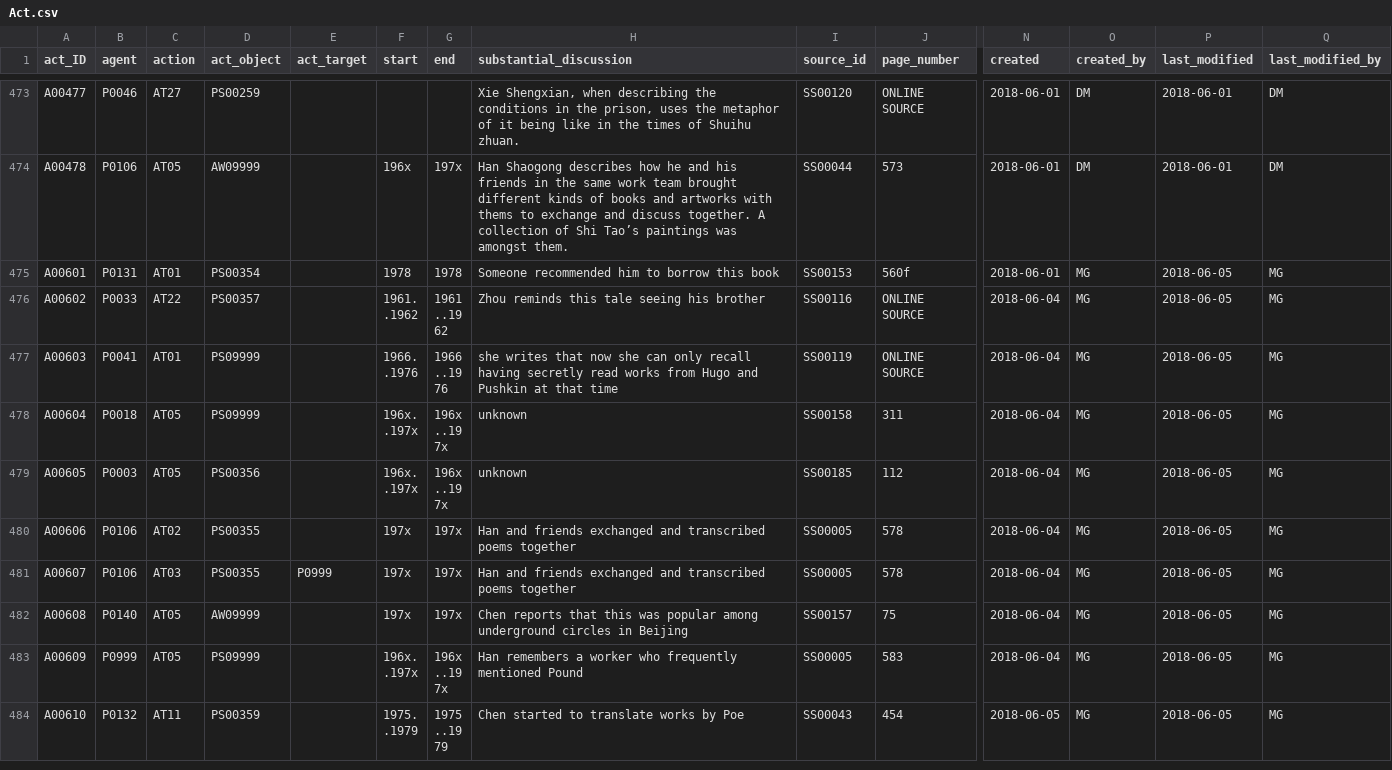
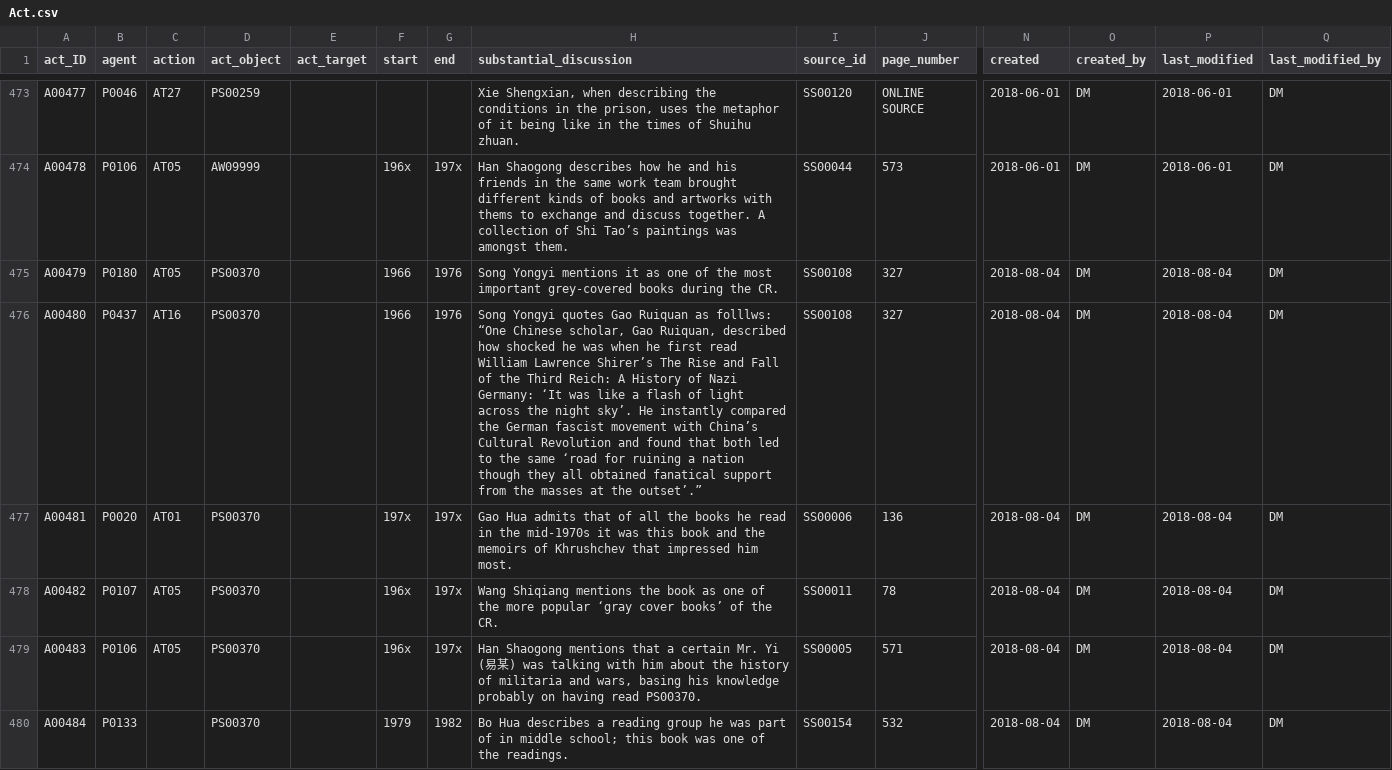
Before and after one commit to damianodamiani/ReadingData, a CSV file: data/Act.csv, drawn as a sheet; only a part is shown, gaps mark what is left out; the shorter side is filled out with more unchanged rows; rows hold the shown columns only; the diff covers the shown part only; the diff names each change by its address in the sheet, - before the commit and + after, or states it on an @@ line.

Commit message:
5/August
transfer of Shirer, Shishkin and Sholokhov

```diff
--- a/data/Act.csv
+++ b/data/Act.csv
+row 475: A00479 | P0180 | AT05 | PS00370 |  | 1966 | 1976 | Song Yongyi mentions it as one of the most important grey-covered books during the CR. | SS00108 | 327 | 2018-08-04 | DM | 2018-08-04 | DM
+row 476: A00480 | P0437 | AT16 | PS00370 |  | 1966 | 1976 | Song Yongyi quotes Gao Ruiquan as folllws: “One Chinese scholar, Gao Ruiquan, described how shocked he was when he first read William Lawrence Shirer’s The Rise and Fall of the Third Reich: A History of Nazi Germany: ‘It was like a flash of light across the night sky’. He instantly compared the German fascist movement with China’s Cultural Revolution and found that both led to the same ‘road for ruining a nation though they all obtained fanatical support from the masses at the outset’.” | SS00108 | 327 | 2018-08-04 | DM | 2018-08-04 | DM
+row 477: A00481 | P0020 | AT01 | PS00370 |  | 197x | 197x | Gao Hua admits that of all the books he read in the mid-1970s it was this book and the memoirs of Khrushchev that impressed him most. | SS00006 | 136 | 2018-08-04 | DM | 2018-08-04 | DM
+row 478: A00482 | P0107 | AT05 | PS00370 |  | 196x | 197x | Wang Shiqiang mentions the book as one of the more popular ‘gray cover books’ of the CR. | SS00011 | 78 | 2018-08-04 | DM | 2018-08-04 | DM
+row 479: A00483 | P0106 | AT05 | PS00370 |  | 196x | 197x | Han Shaogong mentions that a certain Mr. Yi (易某) was talking with him about the history of militaria and wars, basing his knowledge probably on having read PS00370. | SS00005 | 571 | 2018-08-04 | DM | 2018-08-04 | DM
+row 480: A00484 | P0133 |  | PS00370 |  | 1979 | 1982 | Bo Hua describes a reading group he was part of in middle school; this book was one of the readings. | SS00154 | 532 | 2018-08-04 | DM | 2018-08-04 | DM
```
Also changed, not shown: 5 added rows elsewhere in this file, data/Genre.csv, data/Person.csv, 2 other files.
